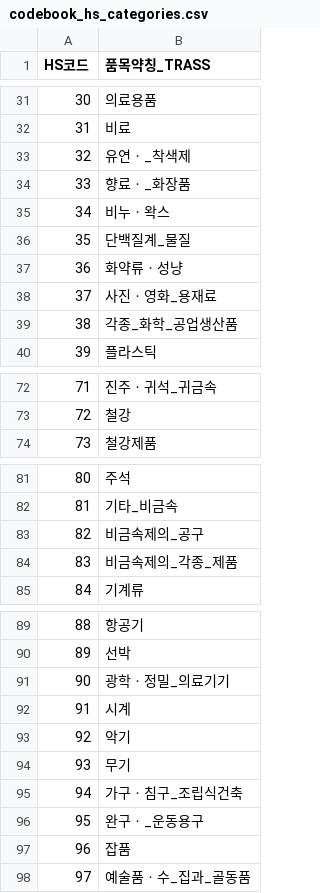
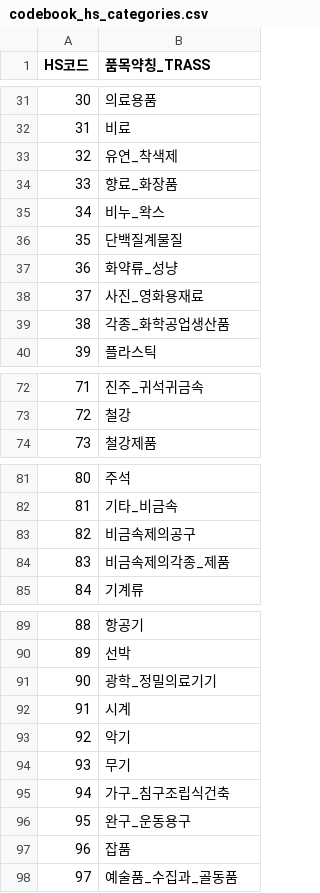
Before and after one commit to MacroSoft-04/Daejeon-cities-logistics-, a CSV file: data/processed/codebook_hs_categories.csv, drawn as a sheet; only a part is shown, gaps mark what is left out; the diff covers the shown part only.

```diff
--- a/data/processed/codebook_hs_categories.csv
+++ b/data/processed/codebook_hs_categories.csv
@@ -32,9 +32,9 @@
 31,비료
-32,유연ㆍ_착색제
-33,향료ㆍ_화장품
-34,비누ㆍ왁스
-35,단백질계_물질
-36,화약류ㆍ성냥
-37,사진ㆍ영화_용재료
-38,각종_화학_공업생산품
+32,유연_착색제
+33,향료_화장품
+34,비누_왁스
+35,단백질계물질
+36,화약류_성냥
+37,사진_영화용재료
+38,각종_화학공업생산품
 39,플라스틱
@@ -72,2 +72,2 @@
-71,진주ㆍ귀석_귀금속
+71,진주_귀석귀금속
 72,철강
@@ -82,4 +82,4 @@
 81,기타_비금속
-82,비금속제의_공구
-83,비금속제의_각종_제품
+82,비금속제의공구
+83,비금속제의각종_제품
 84,기계류
@@ -90,3 +90,3 @@
 89,선박
-90,광학ㆍ정밀_의료기기
+90,광학_정밀의료기기
 91,시계
@@ -94,5 +94,5 @@
 93,무기
-94,가구ㆍ침구_조립식건축
-95,완구ㆍ_운동용구
+94,가구_침구조립식건축
+95,완구_운동용구
 96,잡품
-97,예술품ㆍ수_집과_골동품
+97,예술품_수집과_골동품
```
Also changed, not shown: 30 edited cells elsewhere in this file, 9 other files.
